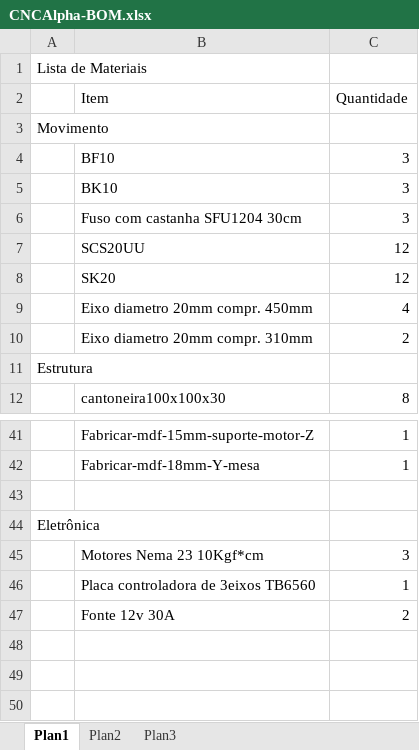
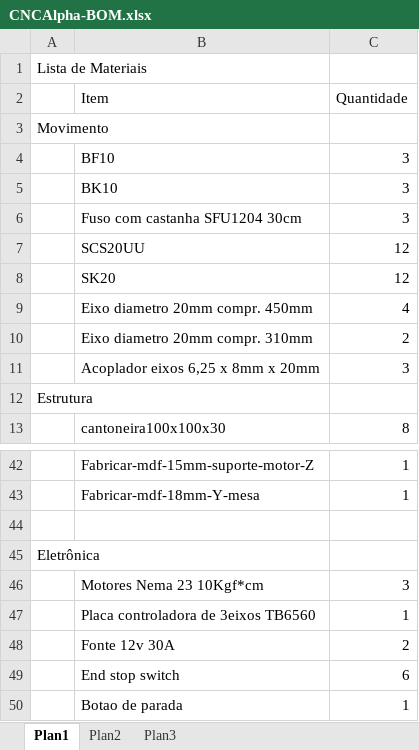
Before and after one commit to danielrodrigues83/CNCAlpha, an Excel workbook: CNCAlpha-BOM.xlsx, sheet Plan1, drawn as a sheet; only a part is shown, gaps mark what is left out; values as stored, in another font and other column widths than the file's, no borders; the diff names each change by its address in the sheet, - before the commit and + after, or states it on an @@ line.

```diff
--- a/CNCAlpha-BOM.xlsx (sheet Plan1)
+++ b/CNCAlpha-BOM.xlsx (sheet Plan1)
+row 11:  | Acoplador eixos 6,25 x 8mm x 20mm | 3
+row 49:  | End stop switch | 6
+row 50:  | Botao de parada | 1
```
Also changed, not shown: 3 other files.
